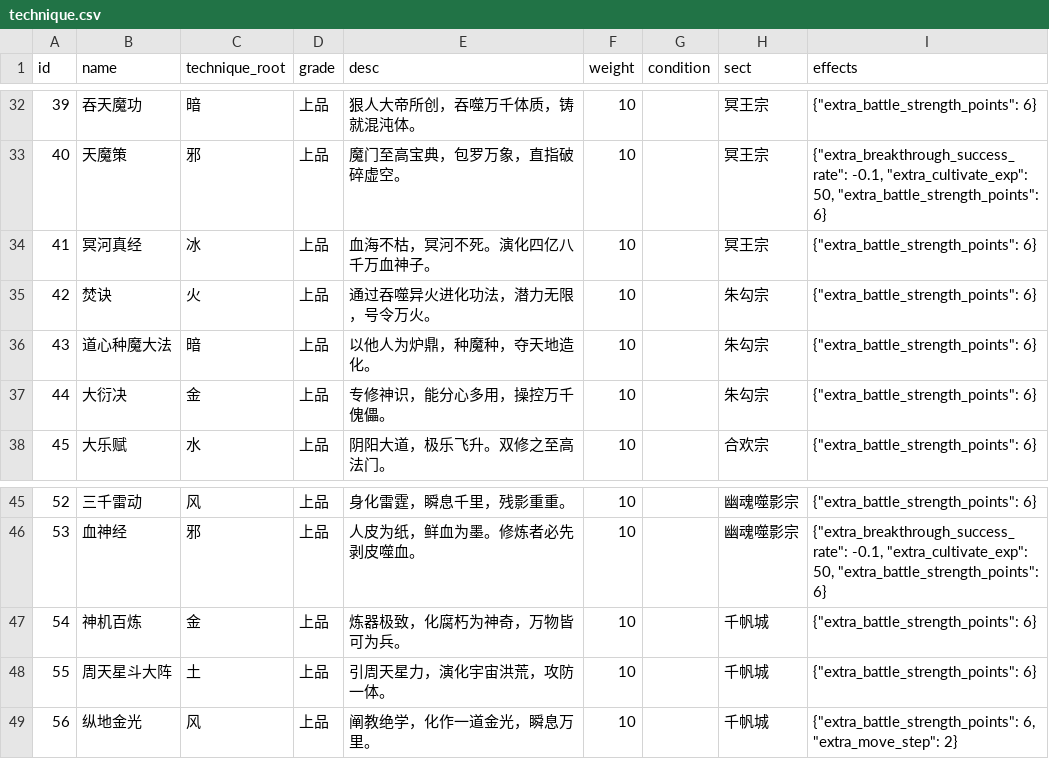
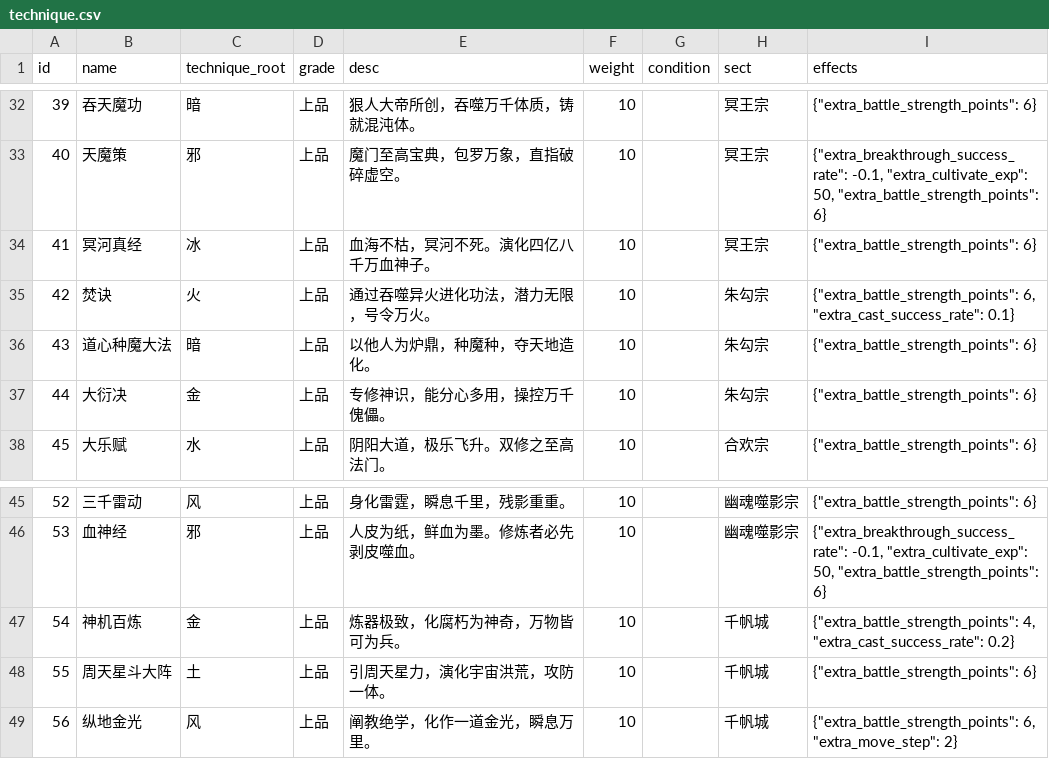
Before and after one commit to 4thfever/cultivation-world-simulator, a CSV file: static/game_configs/technique.csv, drawn as a sheet; only a part is shown, gaps mark what is left out.

```diff
--- a/static/game_configs/technique.csv
+++ b/static/game_configs/technique.csv
@@ -34,3 +34,3 @@ id,name,technique_root,grade,desc,weight,condition,sect,effects
 41,冥河真经,冰,上品,血海不枯，冥河不死。演化四亿八千万血神子。,10,,冥王宗,"{""extra_battle_strength_points"": 6}"
-42,焚诀,火,上品,通过吞噬异火进化功法，潜力无限，号令万火。,10,,朱勾宗,"{""extra_battle_strength_points"": 6}"
+42,焚诀,火,上品,通过吞噬异火进化功法，潜力无限，号令万火。,10,,朱勾宗,"{""extra_battle_strength_points"": 6, ""extra_cast_success_rate"": 0.1}"
 43,道心种魔大法,暗,上品,以他人为炉鼎，种魔种，夺天地造化。,10,,朱勾宗,"{""extra_battle_strength_points"": 6}"
@@ -46,3 +46,3 @@ id,name,technique_root,grade,desc,weight,condition,sect,effects
 53,血神经,邪,上品,人皮为纸，鲜血为墨。修炼者必先剥皮噬血。,10,,幽魂噬影宗,"{""extra_breakthrough_success_rate"": -0.1, ""extra_cultivate_exp"": 50, ""extra_battle_strength_points"": 6}"
-54,神机百炼,金,上品,炼器极致，化腐朽为神奇，万物皆可为兵。,10,,千帆城,"{""extra_battle_strength_points"": 6}"
+54,神机百炼,金,上品,炼器极致，化腐朽为神奇，万物皆可为兵。,10,,千帆城,"{""extra_battle_strength_points"": 4, ""extra_cast_success_rate"": 0.2}"
 55,周天星斗大阵,土,上品,引周天星力，演化宇宙洪荒，攻防一体。,10,,千帆城,"{""extra_battle_strength_points"": 6}"
```
Also changed, not shown: static/game_configs/auxiliary.csv, static/game_configs/persona.csv, 9 other files.
